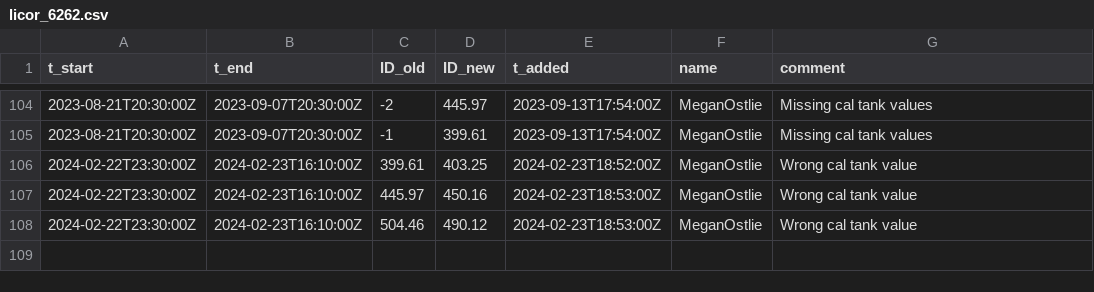
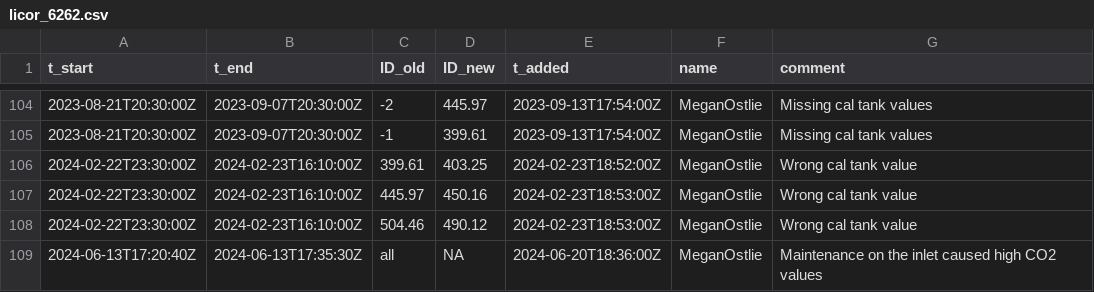
Before and after one commit to uataq/data-pipeline, a CSV file: bad/heb/licor_6262.csv, drawn as a sheet; only a part is shown, gaps mark what is left out; the diff names each change by its address in the sheet, - before the commit and + after, or states it on an @@ line.

Commit message:
Update licor_6262.csv

```diff
--- a/bad/heb/licor_6262.csv
+++ b/bad/heb/licor_6262.csv
+row 109: 2024-06-13T17:20:40Z | 2024-06-13T17:35:30Z | all | NA | 2024-06-20T18:36:00Z | MeganOstlie | Maintenance on the inlet caused high CO2 values
```
